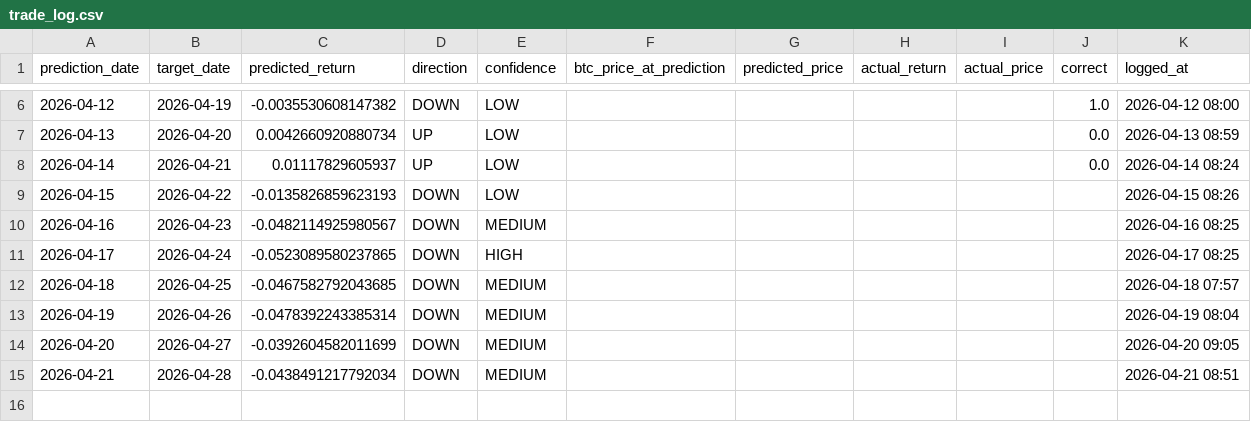
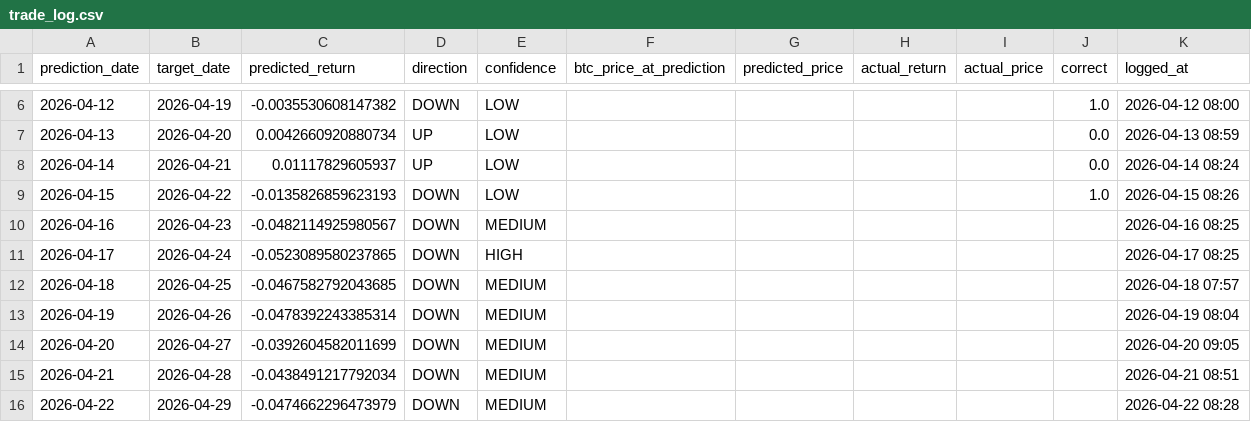
Before and after one commit to Marc-Seger/bitcoin-price-predictor-v2, a CSV file: app/data/trade_log.csv, drawn as a sheet; only a part is shown, gaps mark what is left out.

```diff
--- a/app/data/trade_log.csv
+++ b/app/data/trade_log.csv
@@ -8,3 +8,3 @@ prediction_date,target_date,predicted_return,direction,confidence,btc_price_at_p
 2026-04-14,2026-04-21,0.01117829605937,UP,LOW,,,,,0.0,2026-04-14 08:24
-2026-04-15,2026-04-22,-0.0135826859623193,DOWN,LOW,,,,,,2026-04-15 08:26
+2026-04-15,2026-04-22,-0.0135826859623193,DOWN,LOW,,,,,1.0,2026-04-15 08:26
 2026-04-16,2026-04-23,-0.0482114925980567,DOWN,MEDIUM,,,,,,2026-04-16 08:25
@@ -15 +15,2 @@ prediction_date,target_date,predicted_return,direction,confidence,btc_price_at_p
 2026-04-21,2026-04-28,-0.0438491217792034,DOWN,MEDIUM,,,,,,2026-04-21 08:51
+2026-04-22,2026-04-29,-0.0474662296473979,DOWN,MEDIUM,,,,,,2026-04-22 08:28
```
